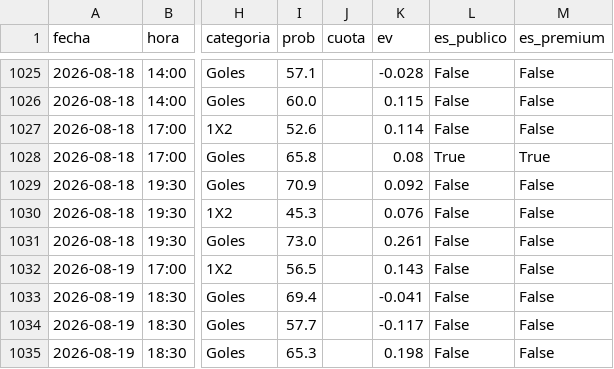
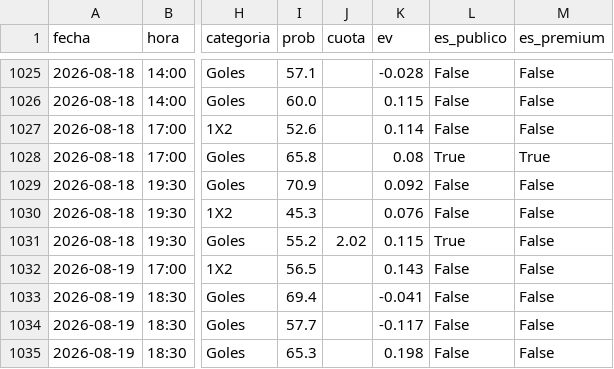
Before and after one commit to Sportpicks/SportPicks-Ligas, a CSV file: Data/historial_picks.csv, drawn as a sheet; only a part is shown, gaps mark what is left out; the diff names each change by its address in the sheet, - before the commit and + after, or states it on an @@ line.

Commit message:
fix(datos): reconciliar fila de São Paulo vs Bolívar en historial_picks.csv
Cabo suelto detectado el 19/08/2026 al revisar el resultado (São Paulo
3-1 Bolívar, pick Menos de 2.5 goles perdido): la fila de este pick en
historial_picks.csv seguía siendo el pre-registro del 14/08 (prob 73.0,
sin cuota, es_publico=False, solo es_mejor_apuesta=True) -- de ANTES del
fix de namespace collision (e253663, 18/08) que corrigió
seleccionar_picks() y que, verificado por simulación contra los
candidatos reales del 18/08, sí calificaba a este pick como público
(prob calibrada 55.2%, cuota 2.02, EV +11.5%). El pick ya se había
comunicado externamente (Telegram/redes) como el público del día, pero
el registro interno nunca se actualizó para reflejarlo -- desfase entre
lo publicado y el track record oficial.

Corrección puntual, una sola fila: prob 73.0->55.2, cuota (vacía)->2.02,
ev 0.261->0.115, es_publico False->True. Sin tocar estado/resultado/
registrado_en/liquidado_en -- el resultado (Perdido, São Paulo 3-1
Bolívar) y la fecha de registro original no cambian, solo los campos
que reflejan qué versión del pick fue la que realmente se publicó.

No se generalizó este fix a otras filas: es una corrección puntual de UN
pick específico, cuyo desfase se conoce con certeza porque yo mismo
verifiqué el resultado correcto ayer. No hay evidencia de que otras
filas tengan el mismo problema -- el fix de e253663 solo afecta a
partidos publicados el mismo día o después de su despliegue.

```diff
--- a/Data/historial_picks.csv
+++ b/Data/historial_picks.csv
-I1031 (prob): 73.0
+I1031 (prob): 55.2
-J1031 (cuota): (empty)
+J1031 (cuota): 2.02
-K1031 (ev): 0.261
+K1031 (ev): 0.115
-L1031 (es_publico): False
+L1031 (es_publico): True
```
